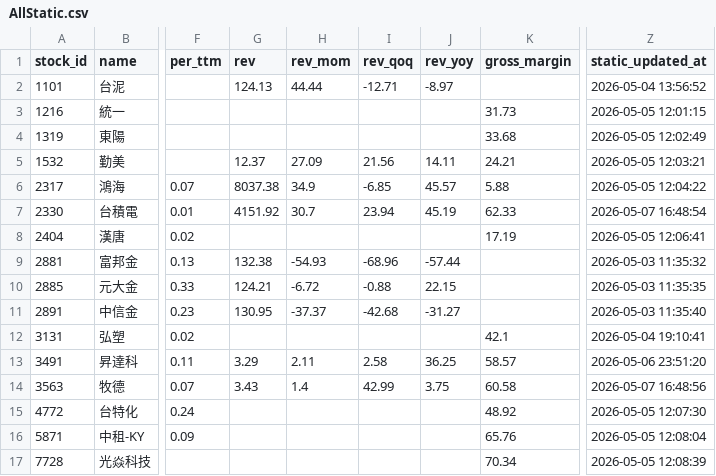
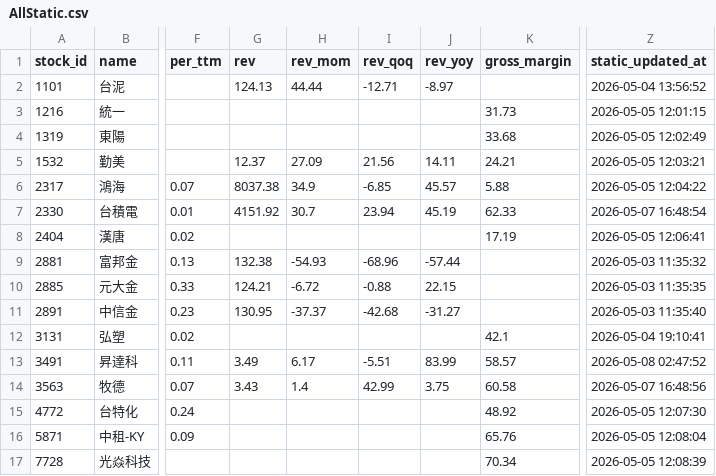
Before and after one commit to ONicole0101/Holding, a CSV file: AllStatic.csv, drawn as a sheet; only a part is shown, gaps mark what is left out; the diff names each change by its address in the sheet, - before the commit and + after, or states it on an @@ line.

```diff
--- a/AllStatic.csv
+++ b/AllStatic.csv
-G13 (rev): 3.29
+G13 (rev): 3.49
-H13 (rev_mom): 2.11
+H13 (rev_mom): 6.17
-I13 (rev_qoq): 2.58
+I13 (rev_qoq): -5.51
-J13 (rev_yoy): 36.25
+J13 (rev_yoy): 83.99
-Z13 (static_updated_at): 2026-05-06 23:51:20
+Z13 (static_updated_at): 2026-05-08 02:47:52
```
